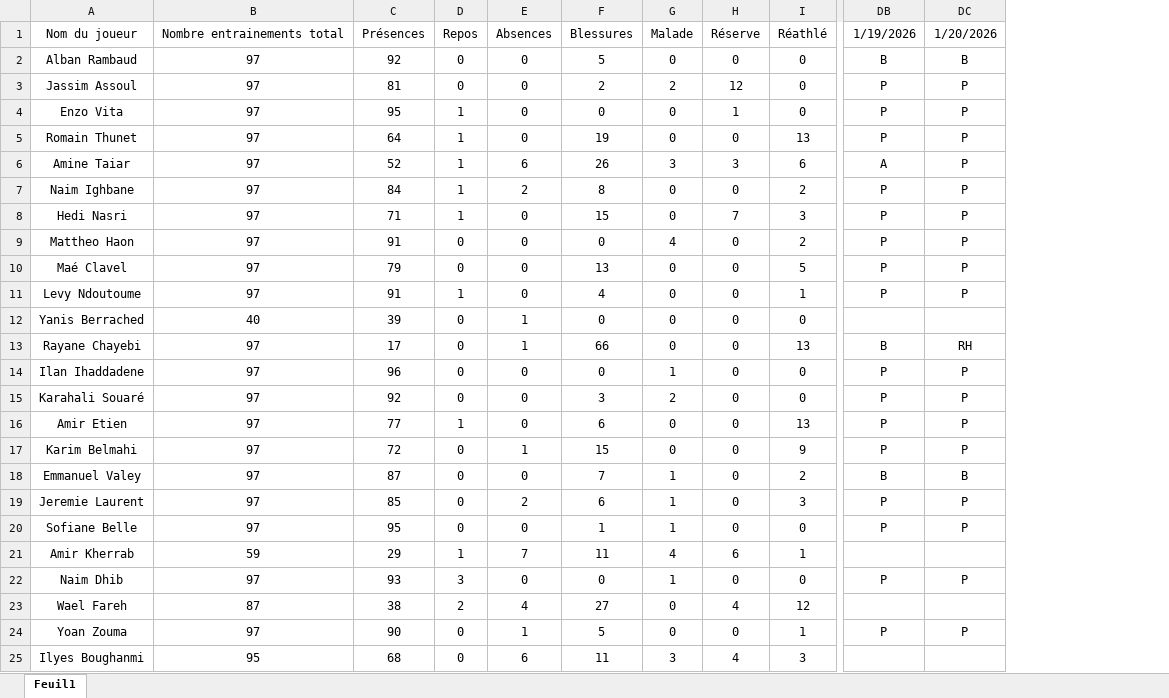
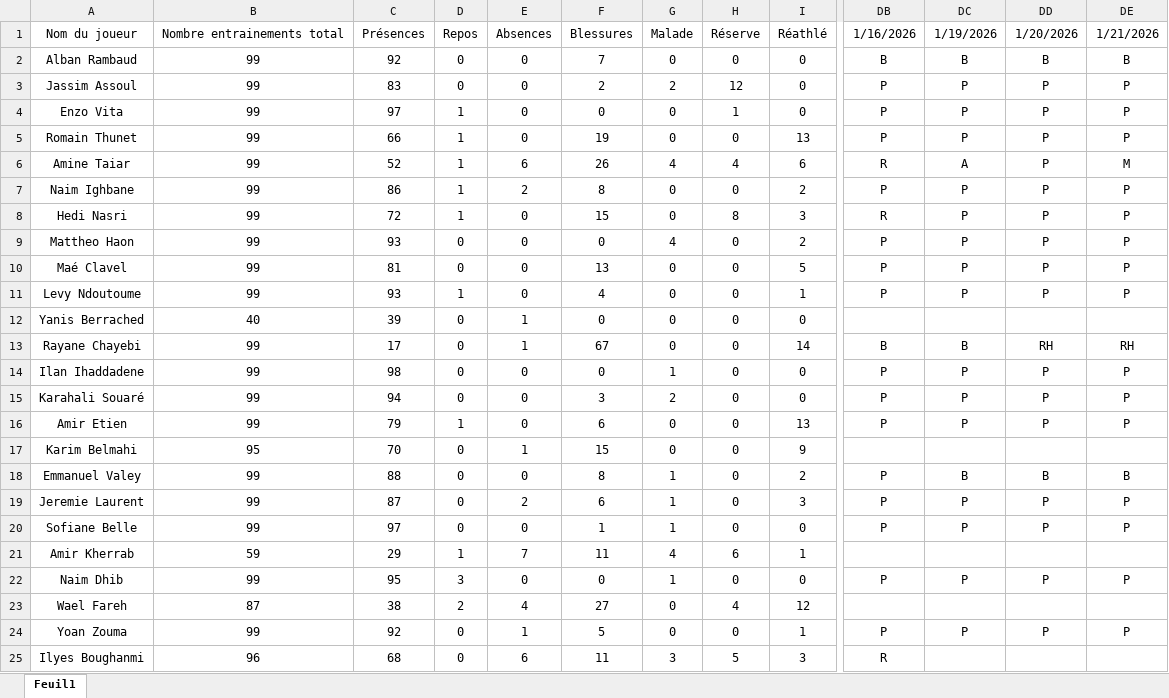
Before and after one commit to Chris15100/lld-app, an Excel workbook: data/Présences.xlsx, sheet Feuil1, drawn as a sheet; only a part is shown, gaps mark what is left out; values as stored, in another font and other column widths than the file's, no borders; conditional formats not drawn; removed rows and columns are numbered as before the commit, all else as after; the diff covers the shown part only; the diff names each change by its address in the sheet, - before the commit and + after, or states it on an @@ line.

```diff
--- a/data/Présences.xlsx (sheet Feuil1)
+++ b/data/Présences.xlsx (sheet Feuil1)
-column B, rows 1-25: Nombre entrainements total | 97 | 97 | 97 | 97 | 97 | 97 | 97 | 97 | 97 | 97 | 40 | 97 | 97 | 97 | 97 | 97 | 97 | 97 | 97 | 59 | 97 | 87 | 97 | 95
+column B, rows 1-25: Nombre entrainements total | 99 | 99 | 99 | 99 | 99 | 99 | 99 | 99 | 99 | 99 | 40 | 99 | 99 | 99 | 99 | 95 | 99 | 99 | 99 | 59 | 99 | 87 | 99 | 96
+column DB, rows 1-25: 1/16/2026 | B | P | P | P | R | P | R | P | P | P |  | B | P | P | P |  | P | P | P |  | P |  | P | R
+column DE, rows 1-24: 1/21/2026 | B | P | P | P | M | P | P | P | P | P |  | RH | P | P | P |  | B | P | P |  | P |  | P
-F2: 5
+F2: 7
-C3: 81
+C3: 83
-C4: 95
+C4: 97
-C5: 64
+C5: 66
-G6: 3
+G6: 4
-H6: 3
+H6: 4
-C7: 84
+C7: 86
-C8: 71
+C8: 72
-H8: 7
+H8: 8
-C9: 91
+C9: 93
-C10: 79
+C10: 81
-C11: 91
+C11: 93
-F13: 66
+F13: 67
-I13: 13
+I13: 14
-C14: 96
+C14: 98
-C15: 92
+C15: 94
-C16: 77
+C16: 79
-C17: 72
+C17: 70
-DC17: P
+DC17: (empty)
-DD17: P
+DD17: (empty)
-C18: 87
+C18: 88
-F18: 7
+F18: 8
-C19: 85
+C19: 87
-C20: 95
+C20: 97
-C22: 93
+C22: 95
-C24: 90
+C24: 92
-H25: 4
+H25: 5
```
Also changed, not shown: 6 edited cells elsewhere in this sheet, formulas that keep their value, data/DonneesGPSPropres.xlsx, data/Wellness.xlsx.
